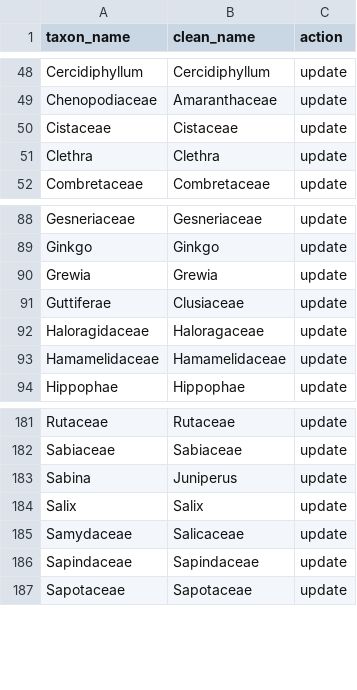
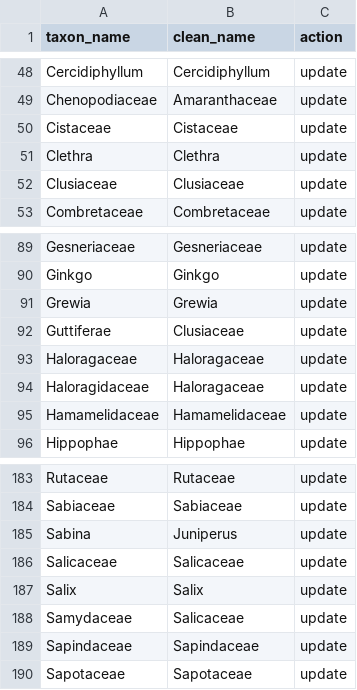
Before and after one commit to special-uor/smpds, a CSV file: inst/extdata/herzschuh_taxa.csv, drawn as a sheet; only a part is shown, gaps mark what is left out; the diff names each change by its address in the sheet, - before the commit and + after, or states it on an @@ line.

Commit message:
Update taxa table

```diff
--- a/inst/extdata/herzschuh_taxa.csv
+++ b/inst/extdata/herzschuh_taxa.csv
+row 52: Clusiaceae | Clusiaceae | update
+row 93: Haloragaceae | Haloragaceae | update
+row 186: Salicaceae | Salicaceae | update
```
